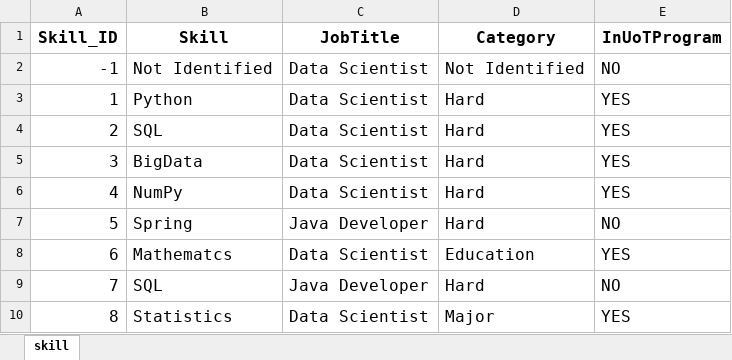
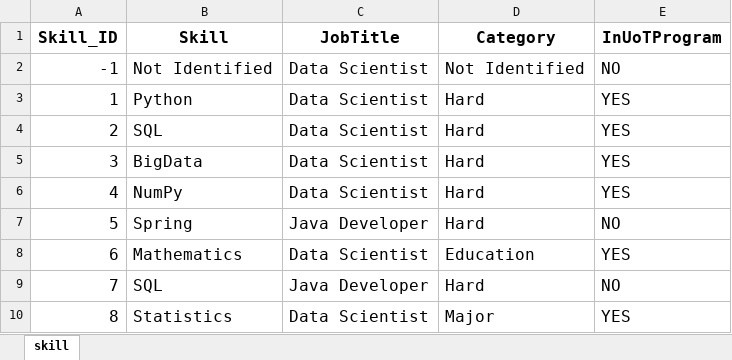
Before and after one commit to lararm/DataScience, an Excel workbook: FinalProject/Codebase/datasource/ds.xlsx, sheet skill, drawn as a sheet; only a part is shown; values as stored, in another font and other column widths than the file's, no borders; the diff names each change by its address in the sheet, - before the commit and + after, or states it on an @@ line.

Commit message:
fix mathematics typo

```diff
--- a/FinalProject/Codebase/datasource/ds.xlsx (sheet skill)
+++ b/FinalProject/Codebase/datasource/ds.xlsx (sheet skill)
-B8 (Skill): Mathematcs
+B8 (Skill): Mathematics
```
Also changed, not shown: FinalProject/Codebase/datasource/ds_kw.xlsx.
